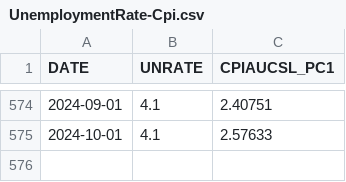
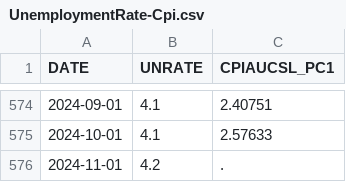
Before and after one commit to oowuyueco/pub, a CSV file: us/UnemploymentRate-Cpi.csv, drawn as a sheet; only a part is shown, gaps mark what is left out.

```diff
--- a/us/UnemploymentRate-Cpi.csv
+++ b/us/UnemploymentRate-Cpi.csv
@@ -575 +575,2 @@ DATE,UNRATE,CPIAUCSL_PC1
 2024-10-01,4.1,2.57633
+2024-11-01,4.2,.
```
Also changed, not shown: 14 other files.
